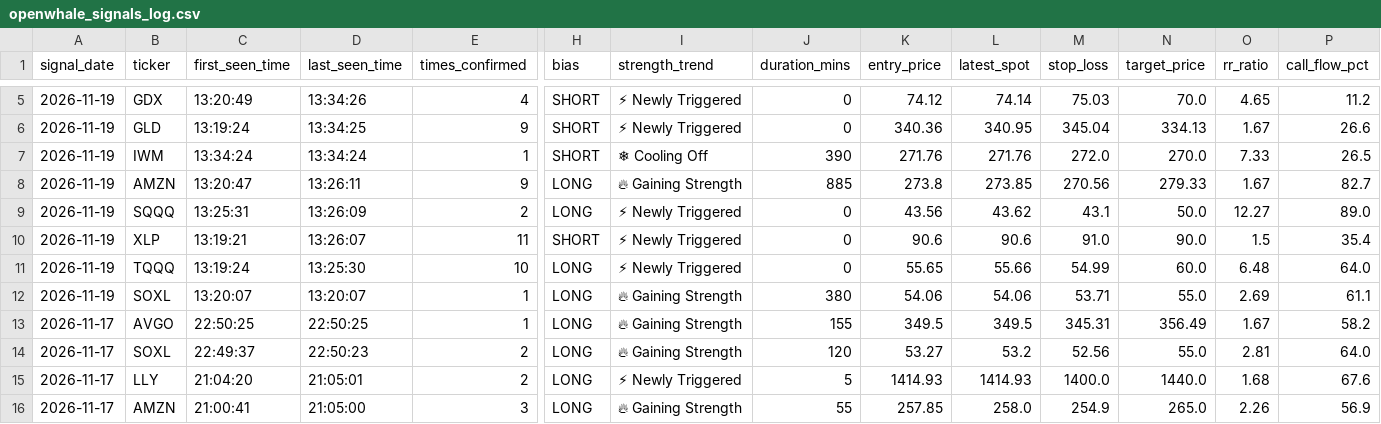
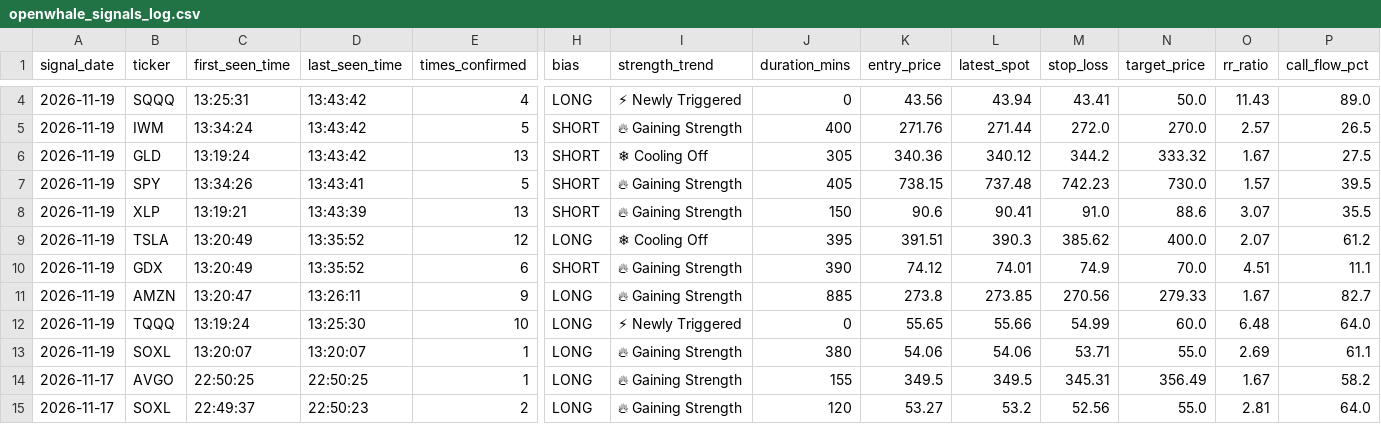
Before and after one commit to Shankar-Lakshminarayanan/OpenWhale, a CSV file: openwhale_signals_log.csv, drawn as a sheet; only a part is shown, gaps mark what is left out; the shorter side is filled out with more unchanged rows; removed rows and columns are numbered as before the commit, all else as after; rows hold the shown columns only; the diff covers the shown part only; the diff names each change by its address in the sheet, - before the commit and + after, or states it on an @@ line.

Commit message:
Auto-log 5-Star setup (openwhale_signals_log.csv) [2026-11-19 13:43:45]

```diff
--- a/openwhale_signals_log.csv
+++ b/openwhale_signals_log.csv
-B4 (ticker): GDX
+B4 (ticker): SQQQ
-C4 (first_seen_time): 13:20:49
+C4 (first_seen_time): 13:25:31
-D4 (last_seen_time): 13:34:26
+D4 (last_seen_time): 13:43:42
-H4 (bias): SHORT
+H4 (bias): LONG
-K4 (entry_price): 74.12
+K4 (entry_price): 43.56
-L4 (latest_spot): 74.14
+L4 (latest_spot): 43.94
-M4 (stop_loss): 75.03
+M4 (stop_loss): 43.41
-N4 (target_price): 70.0
+N4 (target_price): 50.0
-O4 (rr_ratio): 4.65
+O4 (rr_ratio): 11.43
-P4 (call_flow_pct): 11.2
+P4 (call_flow_pct): 89.0
-row 6: 2026-11-19 | GLD | 13:19:24 | 13:34:25 | 9 | SHORT | ⚡ Newly Triggered | 0 | 340.36 | 340.95 | 345.04 | 334.13 | 1.67 | 26.6
-D5 (last_seen_time): 13:34:24
+D5 (last_seen_time): 13:43:42
-E5 (times_confirmed): 1
+E5 (times_confirmed): 5
-I5 (strength_trend): ❄ Cooling Off
+I5 (strength_trend): 🔥 Gaining Strength
-J5 (duration_mins): 390
+J5 (duration_mins): 400
-L5 (latest_spot): 271.76
+L5 (latest_spot): 271.44
-O5 (rr_ratio): 7.33
+O5 (rr_ratio): 2.57
+row 6: 2026-11-19 | GLD | 13:19:24 | 13:43:42 | 13 | SHORT | ❄ Cooling Off | 305 | 340.36 | 340.12 | 344.2 | 333.32 | 1.67 | 27.5
+row 7: 2026-11-19 | SPY | 13:34:26 | 13:43:41 | 5 | SHORT | 🔥 Gaining Strength | 405 | 738.15 | 737.48 | 742.23 | 730.0 | 1.57 | 39.5
+row 8: 2026-11-19 | XLP | 13:19:21 | 13:43:39 | 13 | SHORT | 🔥 Gaining Strength | 150 | 90.6 | 90.41 | 91.0 | 88.6 | 3.07 | 35.5
+row 9: 2026-11-19 | TSLA | 13:20:49 | 13:35:52 | 12 | LONG | ❄ Cooling Off | 395 | 391.51 | 390.3 | 385.62 | 400.0 | 2.07 | 61.2
+row 10: 2026-11-19 | GDX | 13:20:49 | 13:35:52 | 6 | SHORT | 🔥 Gaining Strength | 390 | 74.12 | 74.01 | 74.9 | 70.0 | 4.51 | 11.1
-row 9: 2026-11-19 | SQQQ | 13:25:31 | 13:26:09 | 2 | LONG | ⚡ Newly Triggered | 0 | 43.56 | 43.62 | 43.1 | 50.0 | 12.27 | 89.0
-row 10: 2026-11-19 | XLP | 13:19:21 | 13:26:07 | 11 | SHORT | ⚡ Newly Triggered | 0 | 90.6 | 90.6 | 91.0 | 90.0 | 1.5 | 35.4
```
Also changed, not shown: 1 removed row and 18 edited cells elsewhere in this file.
